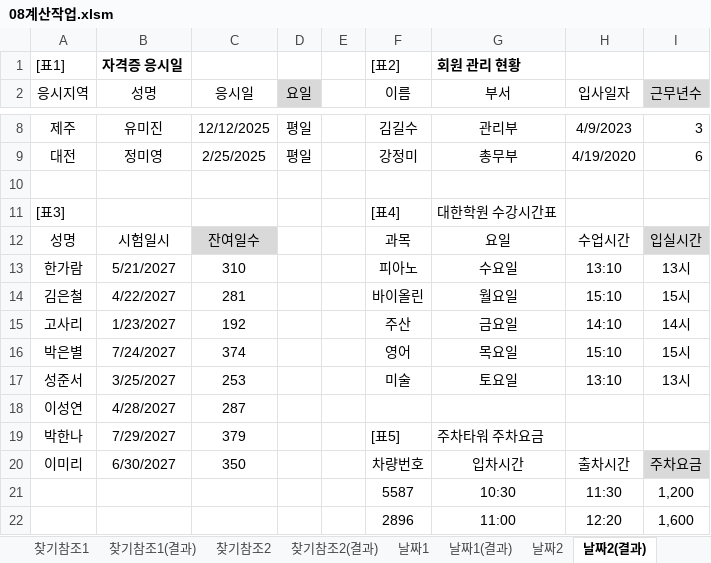
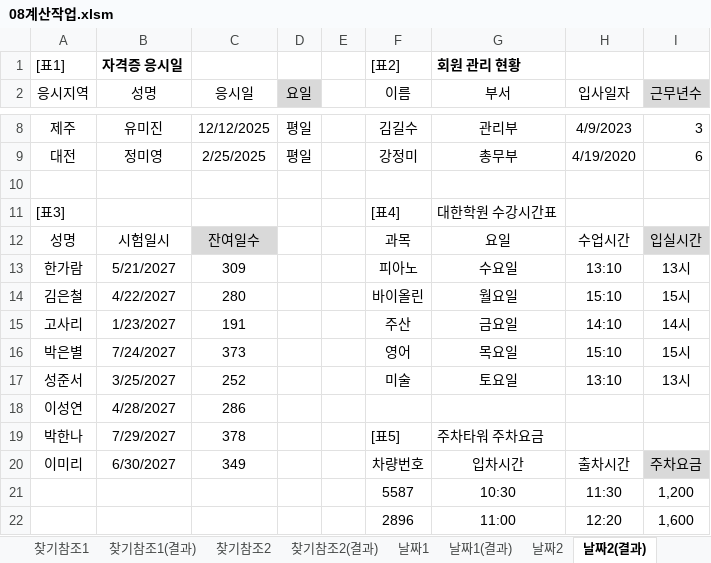
Before and after one commit to jx007s/AGI_EXCEL_2026_07, an Excel workbook: 기본서/26컴활2급/이론/08계산작업.xlsm, sheet 날짜2(결과), drawn as a sheet; only a part is shown, gaps mark what is left out; values as stored, in another font and other column widths than the file's, no borders; the diff names each change by its address in the sheet, - before the commit and + after, or states it on an @@ line.

```diff
--- a/기본서/26컴활2급/이론/08계산작업.xlsm (sheet 날짜2(결과))
+++ b/기본서/26컴활2급/이론/08계산작업.xlsm (sheet 날짜2(결과))
-C13 (응시일): 310
+C13 (응시일): 309
-C14 (응시일): 281
+C14 (응시일): 280
-C15 (응시일): 192
+C15 (응시일): 191
-C16 (응시일): 374
+C16 (응시일): 373
-C17 (응시일): 253
+C17 (응시일): 252
-C18 (응시일): 287
+C18 (응시일): 286
-C19 (응시일): 379
+C19 (응시일): 378
-C20 (응시일): 350
+C20 (응시일): 349
```
Also changed, not shown: sheet 텍스트, sheet 논리2, sheet 논리1, sheet 수학삼각1(결과), sheet 수학삼각1, sheet 날짜2, formulas that keep their value, 기본서/26컴활2급/이론/09정렬.xlsm, 기본서/26컴활2급/이론/10부분합.xlsm, 1 other file.
